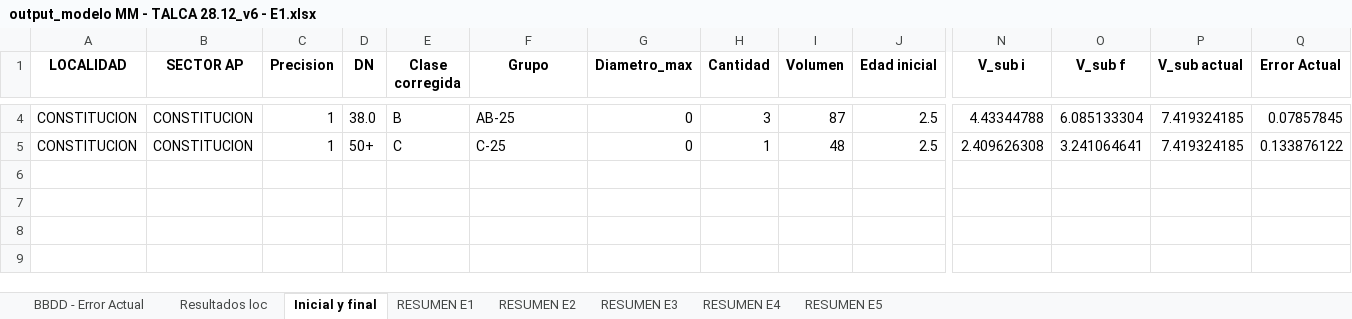
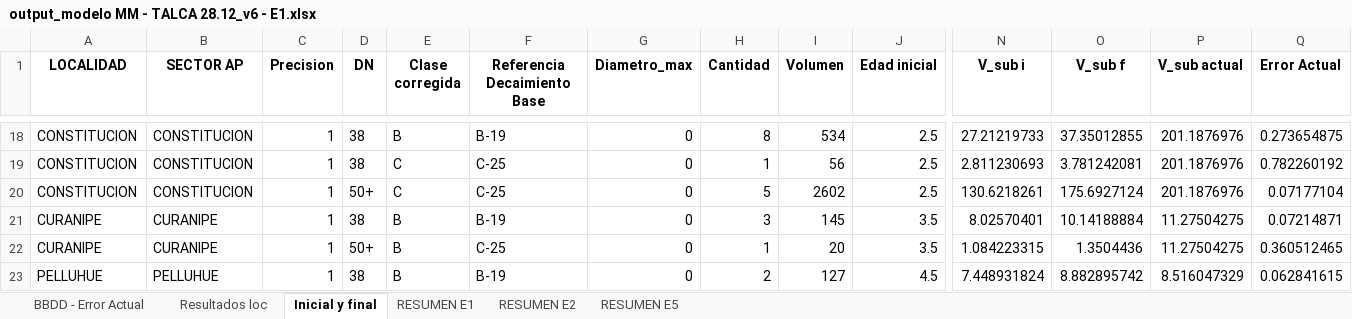
Before and after one commit to TomasIbaceta/6020.Inecon_ModeloVanMedicion, an Excel workbook: Code/Limpio/Excels/output/output_modelo MM - TALCA 28.12_v6 - E1.xlsx, sheet Inicial y final, drawn as a sheet; only a part is shown, gaps mark what is left out; values as stored, in another font and other column widths than the file's, no borders; addresses are those after the commit; rows hold the shown columns only; the diff covers the shown part only; the diff names each change by its address in the sheet, - before the commit and + after, or states it on an @@ line.

```diff
--- a/Code/Limpio/Excels/output/output_modelo MM - TALCA 28.12_v6 - E1.xlsx (sheet Inicial y final)
+++ b/Code/Limpio/Excels/output/output_modelo MM - TALCA 28.12_v6 - E1.xlsx (sheet Inicial y final)
-sheet tab: RESUMEN E3
-sheet tab: RESUMEN E4
-F1: Grupo
+F1: Referencia Decaimiento Base
-D18 (DN): 38.0
+D18 (DN): 38
-F18 (Referencia Decaimiento Base): AB-25
+F18 (Referencia Decaimiento Base): B-19
-H18 (Cantidad): 3
+H18 (Cantidad): 8
-I18 (Volumen): 87
+I18 (Volumen): 534
-N18 (V_sub i): 4.43344788
+N18 (V_sub i): 27.21219733
-O18 (V_sub f): 6.085133304
+O18 (V_sub f): 37.35012855
-P18:P19 (V_sub actual): 7.419324185
+P18:P19 (V_sub actual): 201.1876976
-Q18 (Error Actual): 0.07857845
+Q18 (Error Actual): 0.273654875
-D19 (DN): 50+
+D19 (DN): 38
-I19 (Volumen): 48
+I19 (Volumen): 56
-N19 (V_sub i): 2.409626308
+N19 (V_sub i): 2.811230693
-O19 (V_sub f): 3.241064641
+O19 (V_sub f): 3.781242081
-Q19 (Error Actual): 0.133876122
+Q19 (Error Actual): 0.782260192
+row 20: CONSTITUCION | CONSTITUCION | 1 | 50+ | C | C-25 | 0 | 5 | 2602 | 2.5 | 130.6218261 | 175.6927124 | 201.1876976 | 0.07177104
+row 21: CURANIPE | CURANIPE | 1 | 38 | B | B-19 | 0 | 3 | 145 | 3.5 | 8.02570401 | 10.14188884 | 11.27504275 | 0.07214871
+row 22: CURANIPE | CURANIPE | 1 | 50+ | B | C-25 | 0 | 1 | 20 | 3.5 | 1.084223315 | 1.3504436 | 11.27504275 | 0.360512465
+row 23: PELLUHUE | PELLUHUE | 1 | 38 | B | B-19 | 0 | 2 | 127 | 4.5 | 7.448931824 | 8.882895742 | 8.516047329 | 0.062841615
```
Also changed, not shown: 14 added rows and 18 edited cells elsewhere in this sheet, sheet BBDD - Error Actual, sheet Resultados loc, sheet RESUMEN E2, sheet RESUMEN E1, sheet RESUMEN E5, Code/Limpio/Excels/modelo MM - TALCA 28.12_v6.xlsx, Code/Limpio/Excels/preprocessed/preprocessed_mm_modelo MM - TALCA 28.12_v6 - E1.xlsx, 2 other files.
